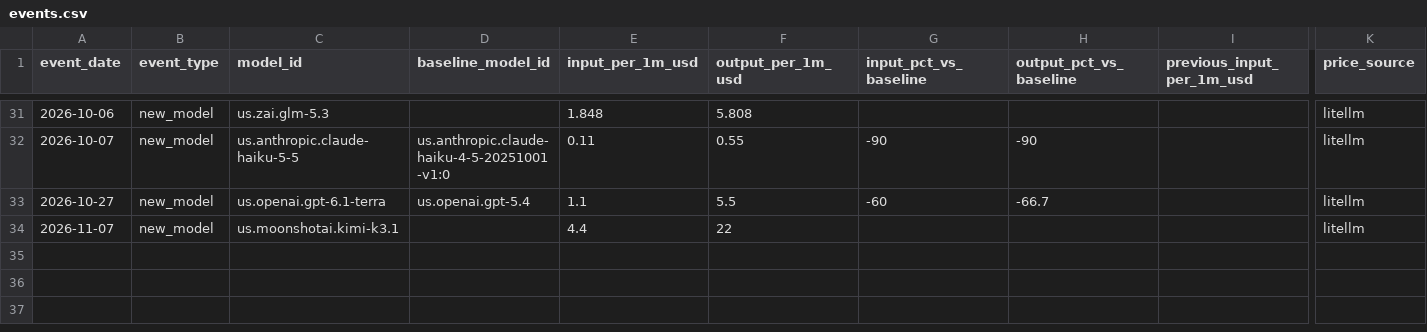
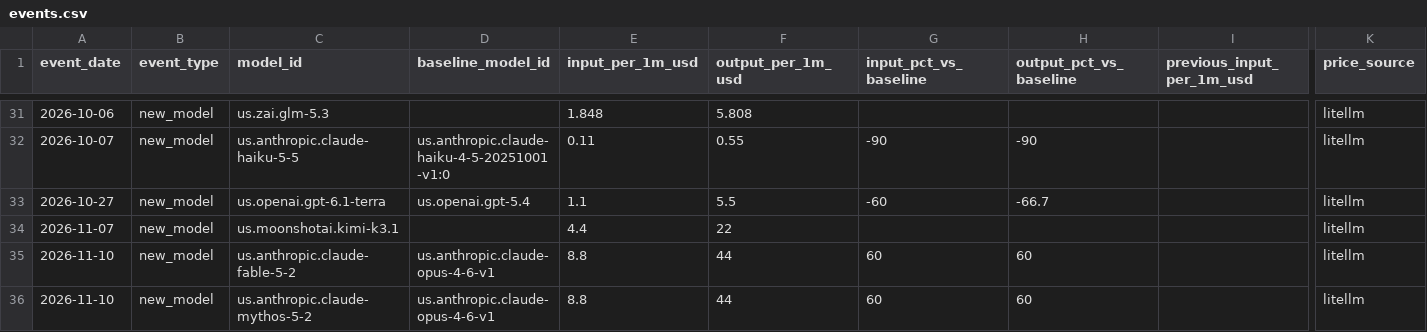
Before and after one commit to LoatmanP/lite-llm-price, a CSV file: state/events.csv, drawn as a sheet; only a part is shown, gaps mark what is left out; rows hold the shown columns only; the diff names each change by its address in the sheet, - before the commit and + after, or states it on an @@ line.

```diff
--- a/state/events.csv
+++ b/state/events.csv
+row 35: 2026-11-10 | new_model | us.anthropic.claude-fable-5-2 | us.anthropic.claude-opus-4-6-v1 | 8.8 | 44 | 60 | 60 |  | litellm
+row 36: 2026-11-10 | new_model | us.anthropic.claude-mythos-5-2 | us.anthropic.claude-opus-4-6-v1 | 8.8 | 44 | 60 | 60 |  | litellm
```
Also changed, not shown: 2 other files.
